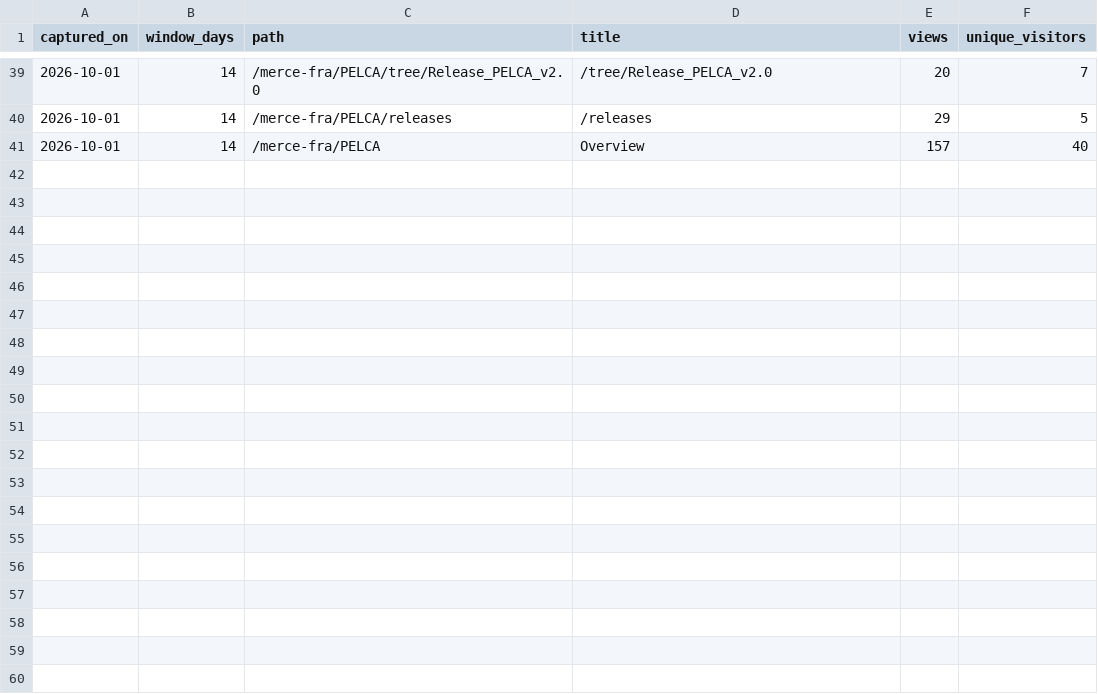
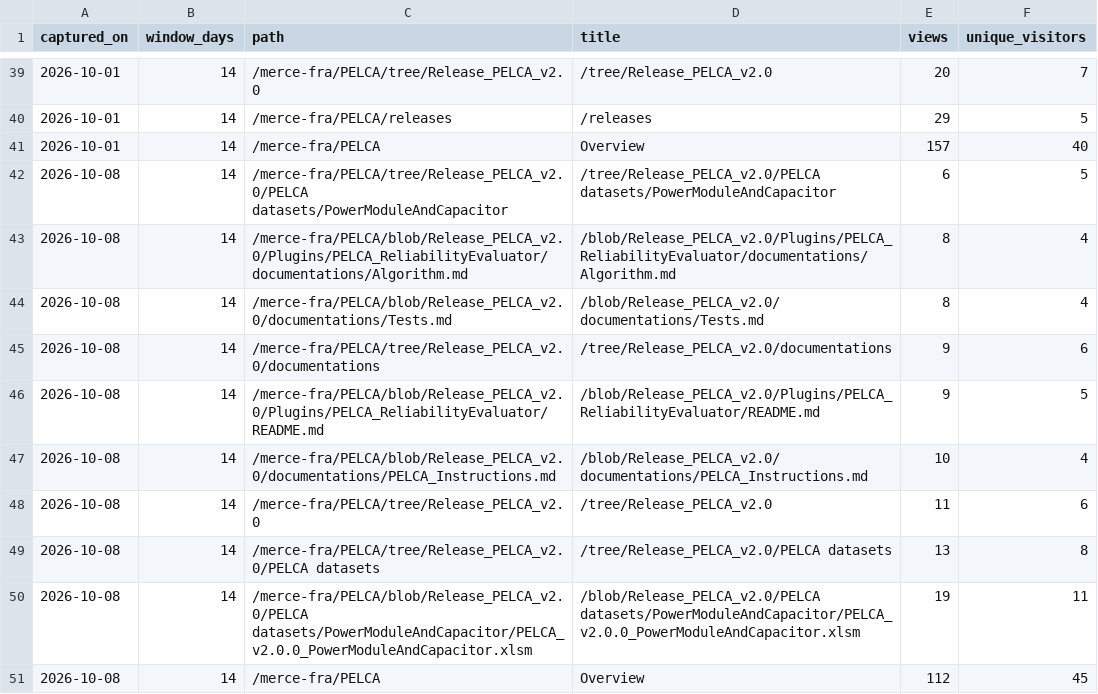
Before and after one commit to pelca-analytics/pelca-analytics.github.io, a CSV file: paths_history.csv, drawn as a sheet; only a part is shown, gaps mark what is left out; the diff names each change by its address in the sheet, - before the commit and + after, or states it on an @@ line.

```diff
--- a/paths_history.csv
+++ b/paths_history.csv
+row 42: 2026-10-08 | 14 | /merce-fra/PELCA/tree/Release_PELCA_v2.0/PELCA datasets/PowerModuleAndCapacitor | /tree/Release_PELCA_v2.0/PELCA datasets/PowerModuleAndCapacitor | 6 | 5
+row 43: 2026-10-08 | 14 | /merce-fra/PELCA/blob/Release_PELCA_v2.0/Plugins/PELCA_ReliabilityEvaluator/documentations/Algorithm.md | /blob/Release_PELCA_v2.0/Plugins/PELCA_ReliabilityEvaluator/documentations/Algorithm.md | 8 | 4
+row 44: 2026-10-08 | 14 | /merce-fra/PELCA/blob/Release_PELCA_v2.0/documentations/Tests.md | /blob/Release_PELCA_v2.0/documentations/Tests.md | 8 | 4
+row 45: 2026-10-08 | 14 | /merce-fra/PELCA/tree/Release_PELCA_v2.0/documentations | /tree/Release_PELCA_v2.0/documentations | 9 | 6
+row 46: 2026-10-08 | 14 | /merce-fra/PELCA/blob/Release_PELCA_v2.0/Plugins/PELCA_ReliabilityEvaluator/README.md | /blob/Release_PELCA_v2.0/Plugins/PELCA_ReliabilityEvaluator/README.md | 9 | 5
+row 47: 2026-10-08 | 14 | /merce-fra/PELCA/blob/Release_PELCA_v2.0/documentations/PELCA_Instructions.md | /blob/Release_PELCA_v2.0/documentations/PELCA_Instructions.md | 10 | 4
+row 48: 2026-10-08 | 14 | /merce-fra/PELCA/tree/Release_PELCA_v2.0 | /tree/Release_PELCA_v2.0 | 11 | 6
+row 49: 2026-10-08 | 14 | /merce-fra/PELCA/tree/Release_PELCA_v2.0/PELCA datasets | /tree/Release_PELCA_v2.0/PELCA datasets | 13 | 8
+row 50: 2026-10-08 | 14 | /merce-fra/PELCA/blob/Release_PELCA_v2.0/PELCA datasets/PowerModuleAndCapacitor/PELCA_v2.0.0_PowerModuleAndCapacitor.xlsm | /blob/Release_PELCA_v2.0/PELCA datasets/PowerModuleAndCapacitor/PELCA_v2.0.0_PowerModuleAndCapacitor.xlsm | 19 | 11
+row 51: 2026-10-08 | 14 | /merce-fra/PELCA | Overview | 112 | 45
```
Also changed, not shown: paths_latest.csv, referrers_history.csv, 15 other files.
